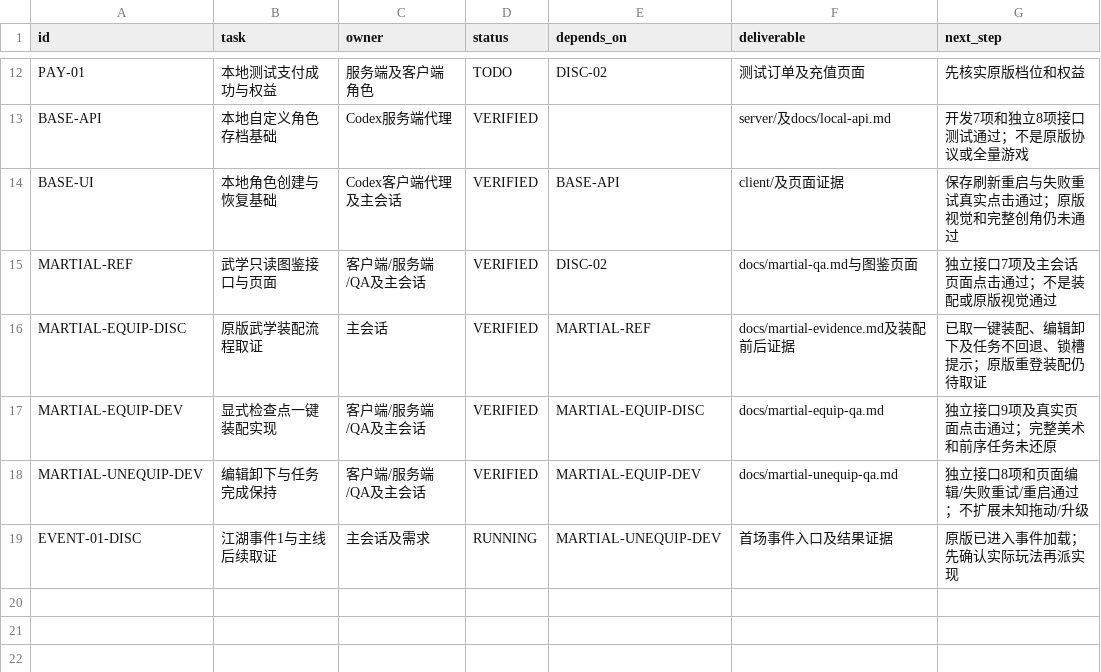
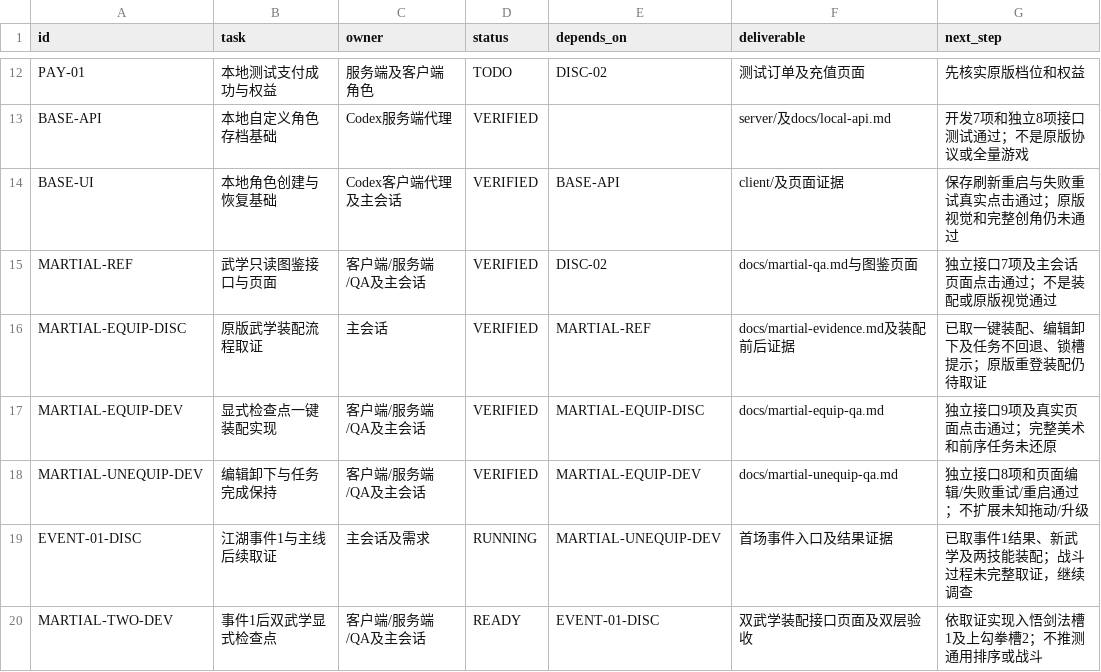
Before and after one commit to linGuangFeng/game-zizaijianghu, a CSV file: docs/task-board.csv, drawn as a sheet; only a part is shown, gaps mark what is left out.

Commit message:
Record event-one evidence and two-skill continuation contract

```diff
--- a/docs/task-board.csv
+++ b/docs/task-board.csv
@@ -18,2 +18,3 @@
 "MARTIAL-UNEQUIP-DEV","编辑卸下与任务完成保持","客户端/服务端/QA及主会话","VERIFIED","MARTIAL-EQUIP-DEV","docs/martial-unequip-qa.md","独立接口8项和页面编辑/失败重试/重启通过；不扩展未知拖动/升级"
-"EVENT-01-DISC","江湖事件1与主线后续取证","主会话及需求","RUNNING","MARTIAL-UNEQUIP-DEV","首场事件入口及结果证据","原版已进入事件加载；先确认实际玩法再派实现"
+"EVENT-01-DISC","江湖事件1与主线后续取证","主会话及需求","RUNNING","MARTIAL-UNEQUIP-DEV","首场事件入口及结果证据","已取事件1结果、新武学及两技能装配；战斗过程未完整取证，继续调查"
+"MARTIAL-TWO-DEV","事件1后双武学显式检查点","客户端/服务端/QA及主会话","READY","EVENT-01-DISC","双武学装配接口页面及双层验收","依取证实现入悟剑法槽1及上勾拳槽2；不推测通用排序或战斗"
```
Also changed, not shown: 8 other files.
